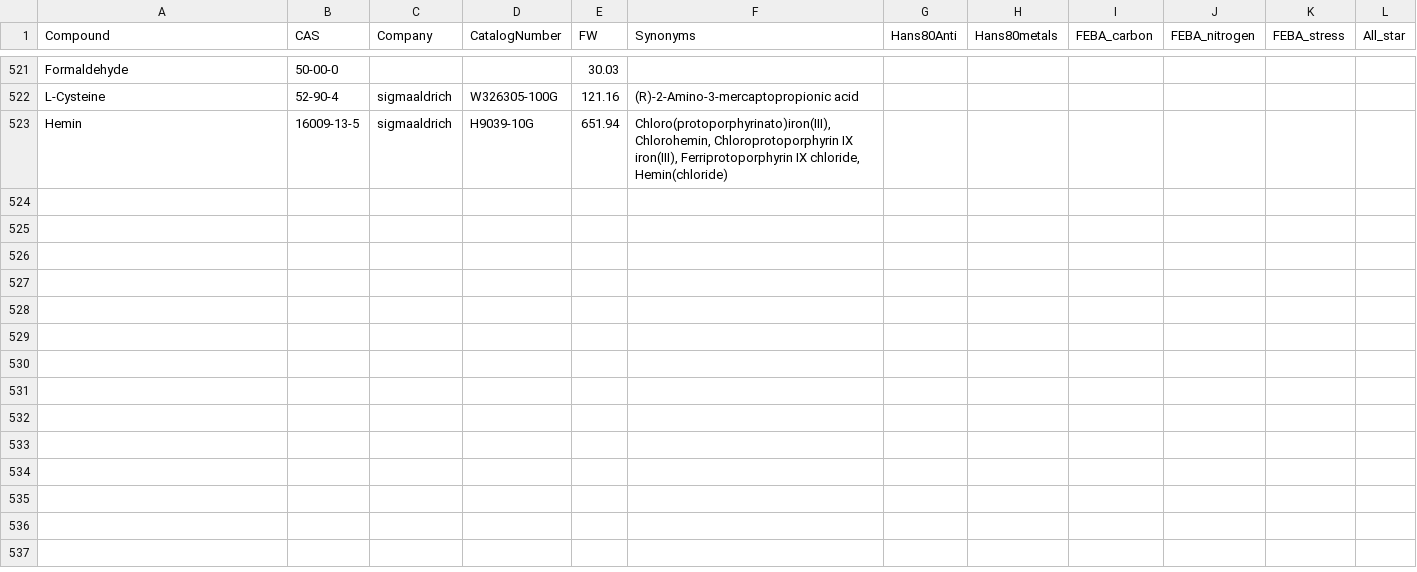
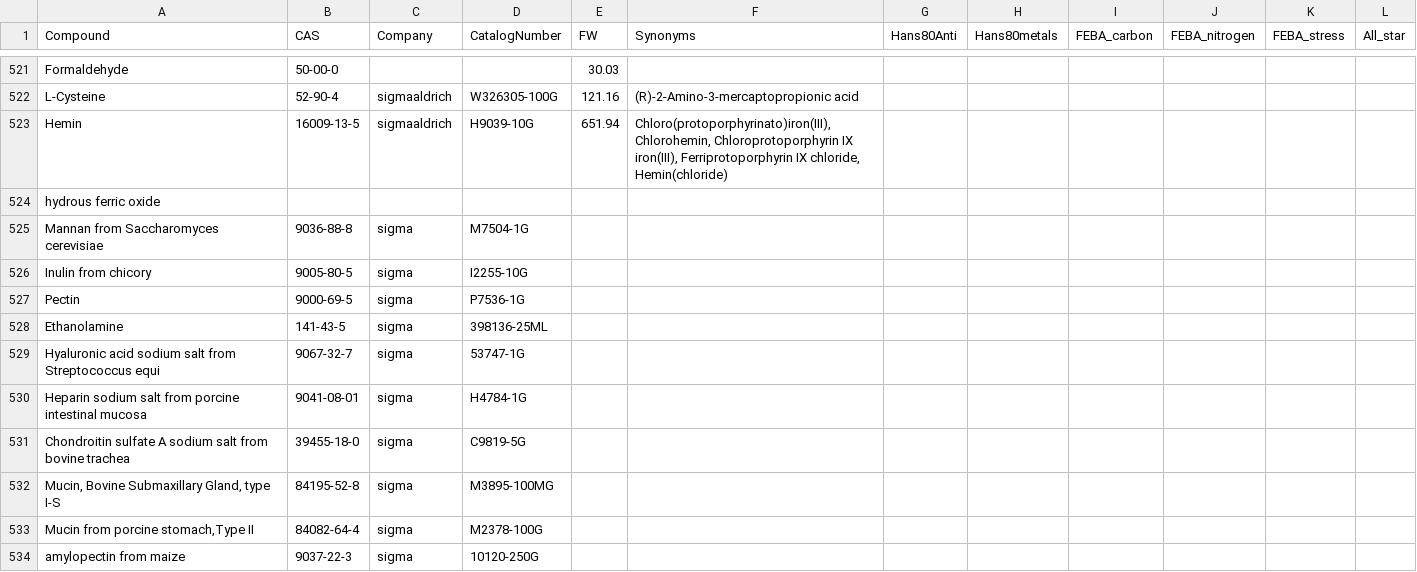
Before and after one commit to pranjan77/test_feba, a TSV file: metadata/Compounds.tsv, drawn as a sheet; only a part is shown, gaps mark what is left out; the diff covers the shown part only; the diff names each change by its address in the sheet, - before the commit and + after, or states it on an @@ line.

Commit message:
Additions

```diff
--- a/metadata/Compounds.tsv
+++ b/metadata/Compounds.tsv
+row 524: hydrous ferric oxide
+row 525: Mannan from Saccharomyces cerevisiae | 9036-88-8 | sigma | M7504-1G
+row 526: Inulin from chicory | 9005-80-5 | sigma | I2255-10G
+row 527: Pectin | 9000-69-5 | sigma | P7536-1G
+row 528: Ethanolamine | 141-43-5 | sigma | 398136-25ML
+row 529: Hyaluronic acid sodium salt from Streptococcus equi | 9067-32-7 | sigma | 53747-1G
+row 530: Heparin sodium salt from porcine intestinal mucosa | 9041-08-01 | sigma | H4784-1G
+row 531: Chondroitin sulfate A sodium salt from bovine trachea | 39455-18-0 | sigma | C9819-5G
+row 532: Mucin, Bovine Submaxillary Gland, type I-S | 84195-52-8 | sigma | M3895-100MG
+row 533: Mucin from porcine stomach,Type II | 84082-64-4 | sigma | M2378-100G
+row 534: amylopectin from maize | 9037-22-3 | sigma | 10120-250G
```
Also changed, not shown: 11 added rows and 1 edited cell elsewhere in this file.
